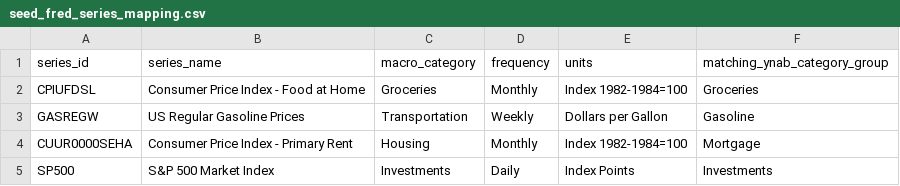
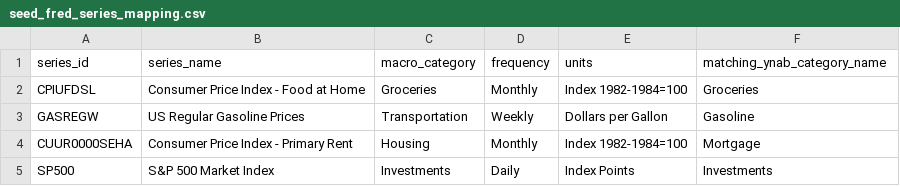
Before and after one commit to jranders92/YnabDbtModel, a CSV file: ynab_dbt/seeds/seed_fred_series_mapping.csv, drawn as a sheet.

Commit message:
Fix matching YNAB category group name in seed_fred_series_mapping.csv

```diff
--- a/ynab_dbt/seeds/seed_fred_series_mapping.csv
+++ b/ynab_dbt/seeds/seed_fred_series_mapping.csv
@@ -1,2 +1,2 @@
-series_id,series_name,macro_category,frequency,units,matching_ynab_category_group
+series_id,series_name,macro_category,frequency,units,matching_ynab_category_name
 CPIUFDSL,Consumer Price Index - Food at Home,Groceries,Monthly,Index 1982-1984=100,Groceries
```
